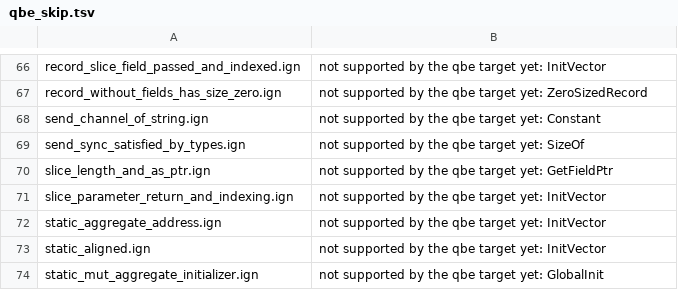
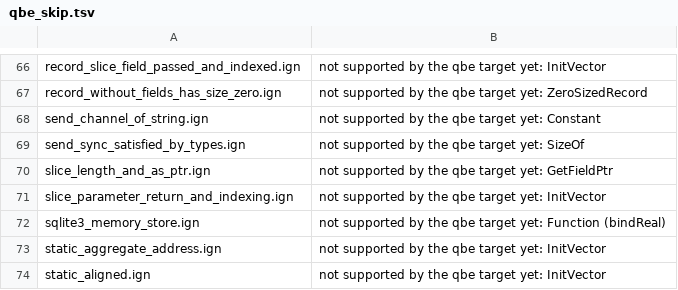
Before and after one commit to Ignis-lang/ignis, a TSV file: test_cases/qbe_skip.tsv, drawn as a sheet; only a part is shown, gaps mark what is left out; the shorter side is filled out with more unchanged rows; the diff names each change by its address in the sheet, - before the commit and + after, or states it on an @@ line.

Commit message:
feat(std): add std::sqlite3 and link the libraries the manifest declares (#398)
* feat(std): add std::sqlite3 and link the libraries the manifest declares

Four things, one deliverable:

- std/sqlite3: a binding over libsqlite3 — Connection (WAL on a file, closed
  on drop), Statement (1-based binds, typed columns, finalize on drop),
  Transaction (commits on commit(), rolls back on drop, refuses to touch a
  closed connection) and Error from sqlite3_errmsg/extended_errcode with an
  isConstraint() helper. Twelve tests, all against :memory:.
- The driver now consumes the std manifest's [linking.*].lib entries for the
  modules a unit actually uses, deduplicated after the unchanged builtins.
  Until now the field was decorative: m, pthread and atomic were hardcoded,
  which is why [linking.math] lib = "m" seemed to work. A program that does
  not import std::sqlite3 still links -lm -lpthread only.
- Delivery: sqlite3.h becomes a prerequisite of building std (build-std
  compiles every module in the manifest), so the flake devShell gains
  pkgs.sqlite, the CI jobs install libsqlite3-dev, and the dependency is
  documented. [optional] modules in the manifest is the follow-up that would
  remove that coupling.
- An e2e fixture and a QBE skip entry: the binding is C-target only for now.

* test(qbe): record the reason the sqlite3 fixture is skipped

The QBE lane rejects the fixture on its own merits (a Function type in
bindReal) before any linking question, and the shard aggregate compares
the reported reason with the committed one.

```diff
--- a/test_cases/qbe_skip.tsv
+++ b/test_cases/qbe_skip.tsv
+row 72: sqlite3_memory_store.ign | not supported by the qbe target yet: Function (bindReal)
```
Also changed, not shown: 28 other files.
